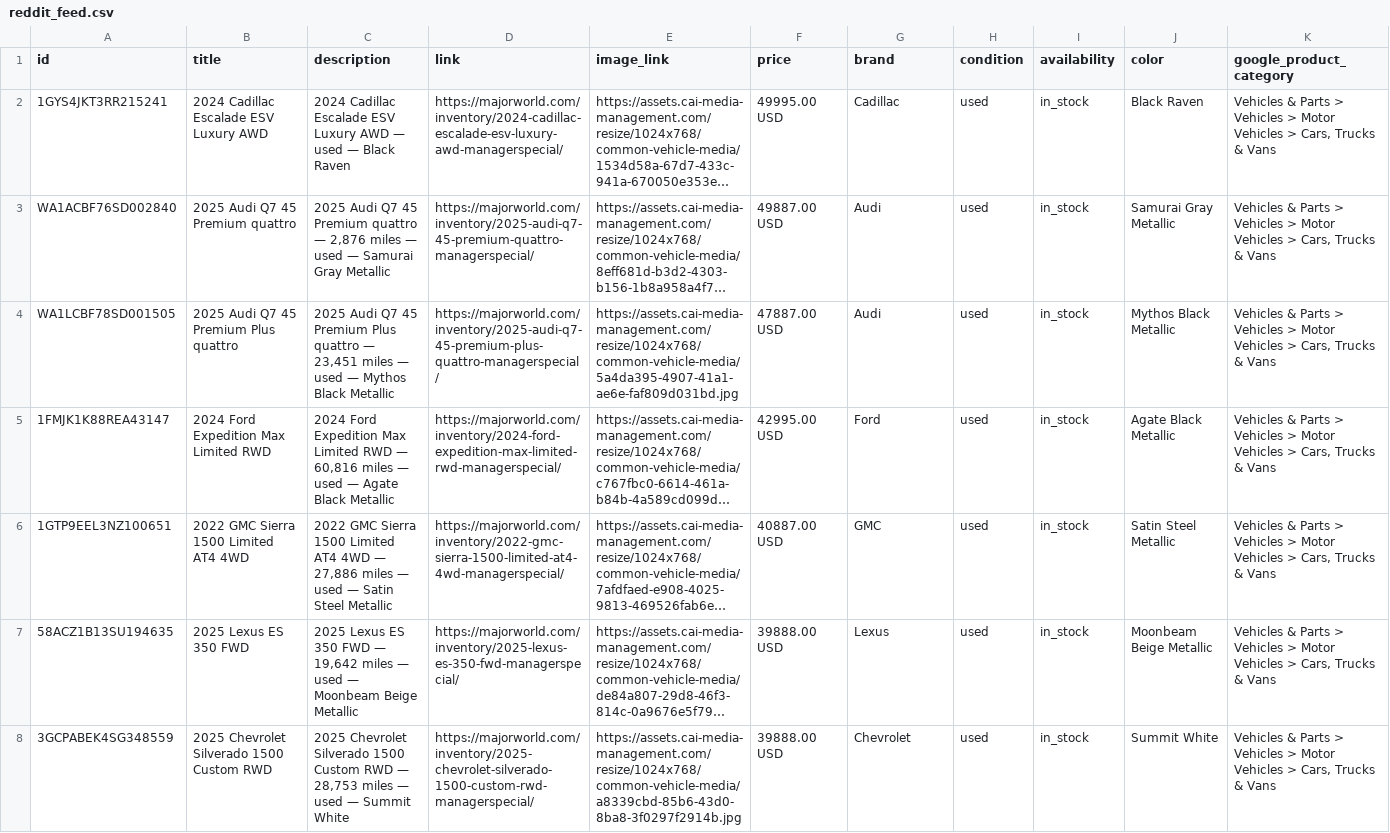
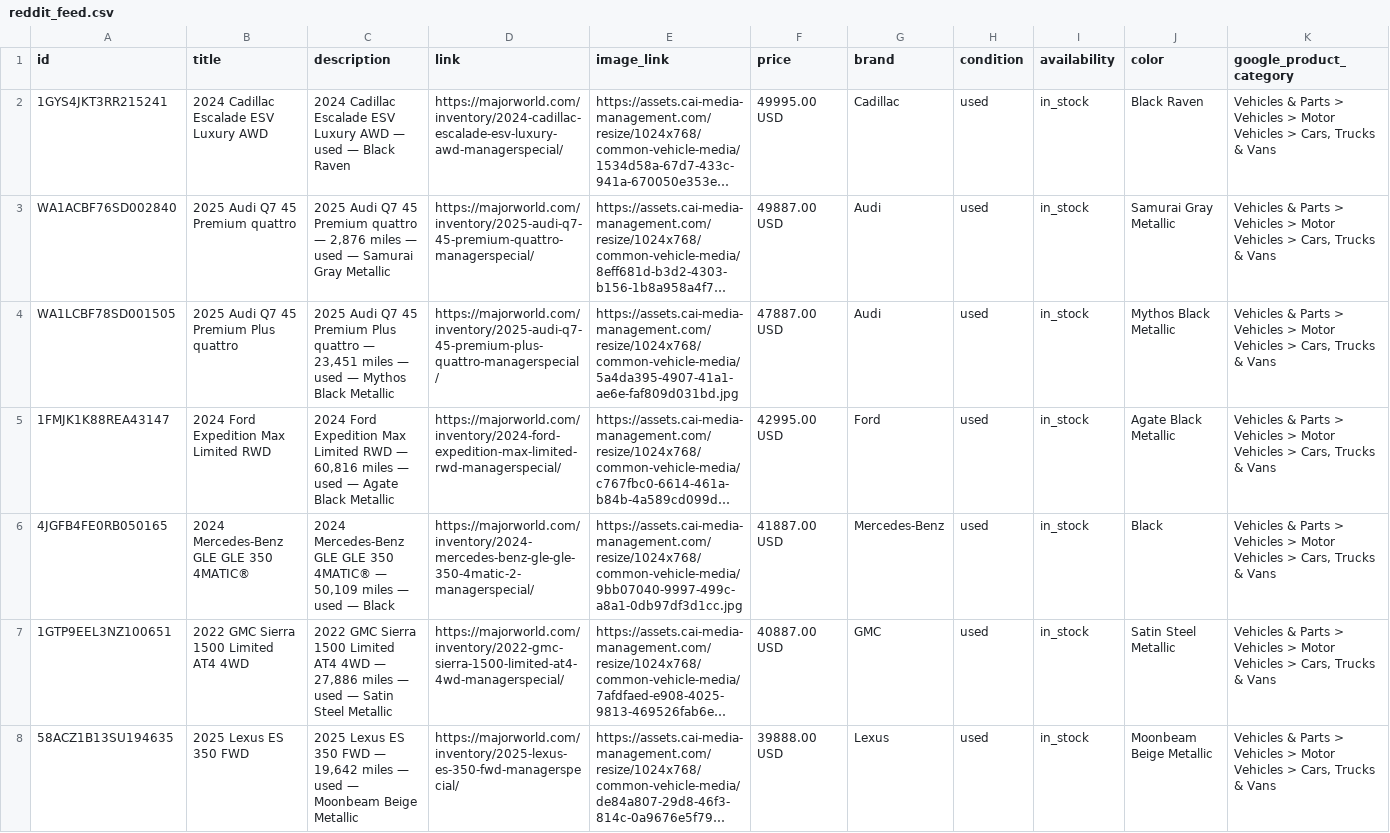
Before and after one commit to orenagassy/MW_feed, a CSV file: reddit_feed.csv, drawn as a sheet; only a part is shown; the shorter side is filled out with more unchanged rows; long unchanged cells end in …; rows hold the shown columns only; the diff covers the shown part only; the diff names each change by its address in the sheet, - before the commit and + after, or states it on an @@ line.

Commit message:
Feed update 2026-08-25 19:09 UTC

```diff
--- a/reddit_feed.csv
+++ b/reddit_feed.csv
+row 6: 4JGFB4FE0RB050165 | 2024 Mercedes-Benz GLE GLE 350 4MATIC® | 2024 Mercedes-Benz GLE GLE 350 4MATIC® — 50,109 miles — used — Black | https://majorworld.com/inventory/2024-mercedes-benz-gle-gle-350-4matic-2-managerspecial/ | https://assets.cai-media-management.com/resize/1024x768/common-vehicle-media/9bb07040-9997-499c-a8a1-0db97df3d1cc.jpg | 41887.00 USD | Mercedes-Benz | used | in_stock | Black | Vehicles & Parts > Vehicles > Motor Vehicles > Cars, Trucks & Vans
```
Also changed, not shown: 1 added row and 1 edited cell elsewhere in this file.
